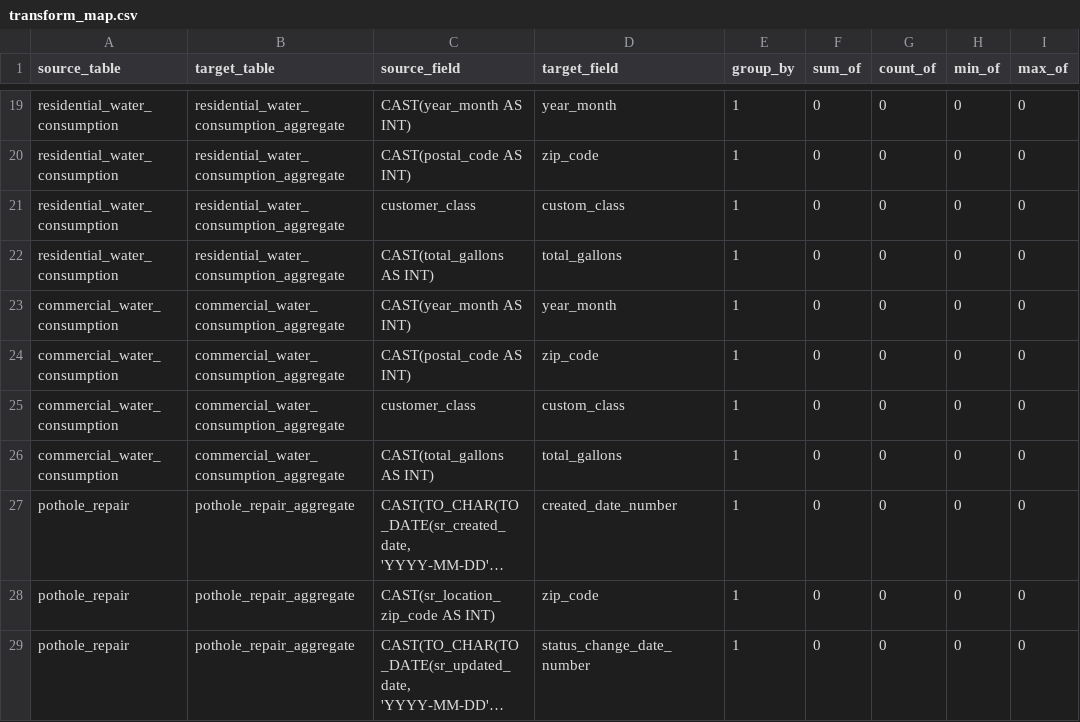
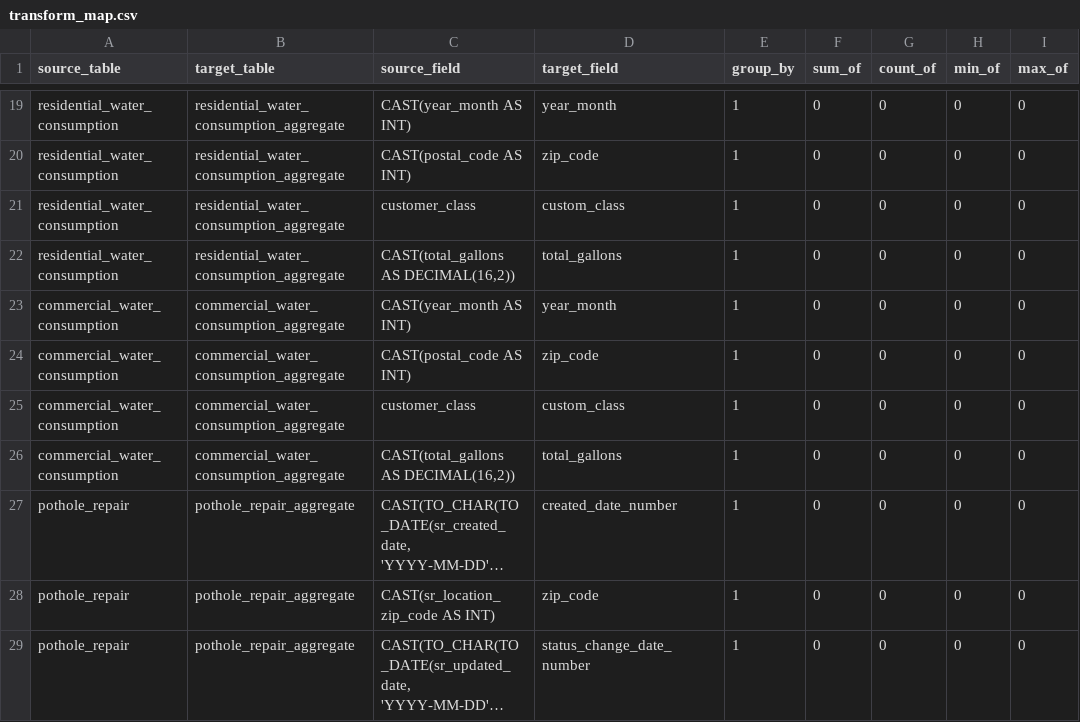
Before and after one commit to keriwheatley/w205_final_project, a CSV file: transform_map.csv, drawn as a sheet; only a part is shown, gaps mark what is left out; long unchanged cells end in …; the diff names each change by its address in the sheet, - before the commit and + after, or states it on an @@ line.

Commit message:
Update transform_map.csv

```diff
--- a/transform_map.csv
+++ b/transform_map.csv
-C22 (source_field): CAST(total_gallons AS INT)
+C22 (source_field): CAST(total_gallons AS DECIMAL(16,2))
-C26 (source_field): CAST(total_gallons AS INT)
+C26 (source_field): CAST(total_gallons AS DECIMAL(16,2))
```
